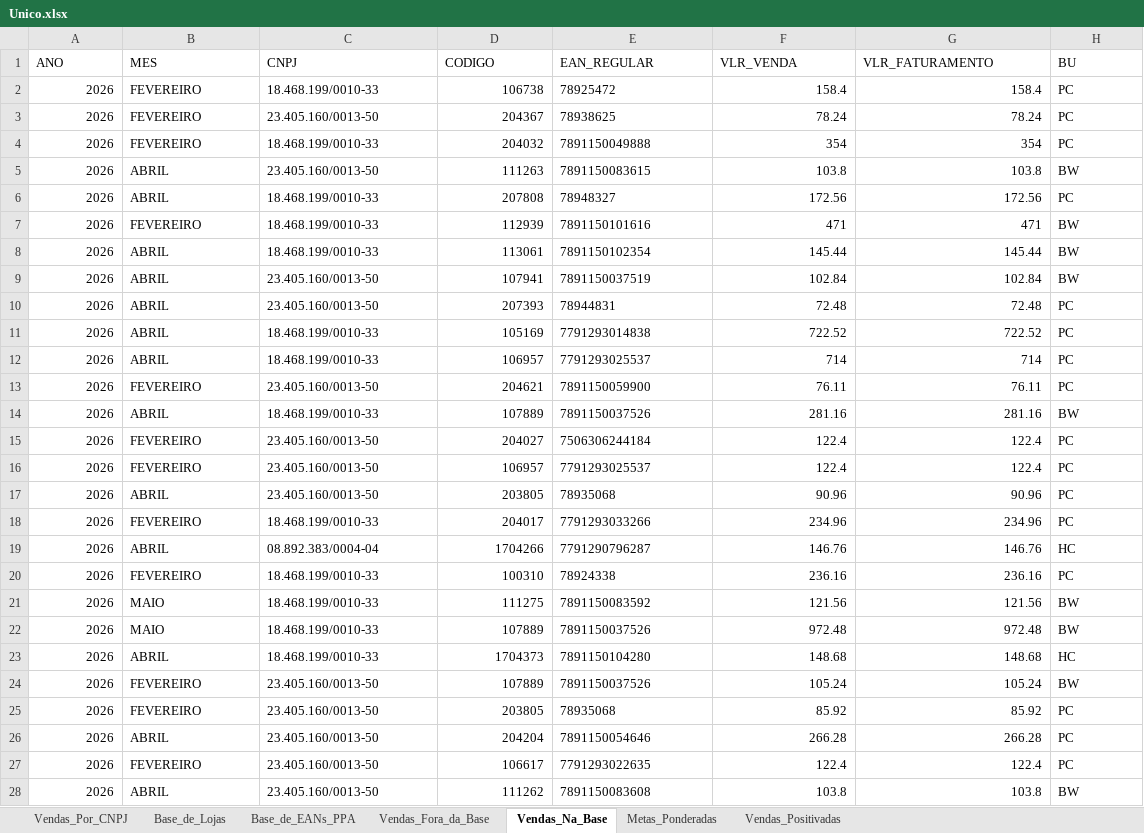
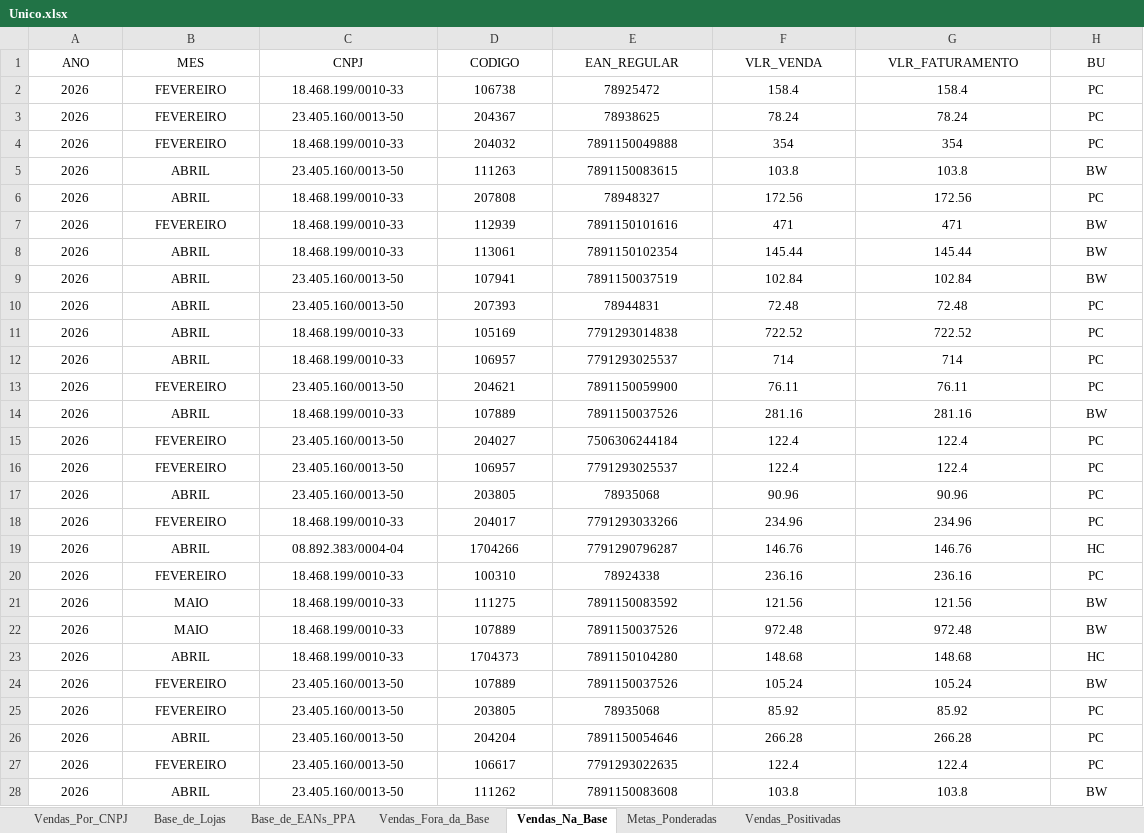
Before and after one commit to Zdx1000/Unilever-Painel, an Excel workbook: Unico.xlsx, sheet Vendas_Na_Base, drawn as a sheet; only a part is shown; values as stored, in another font and other column widths than the file's, no borders; the diff covers the shown part only; the diff names each change by its address in the sheet, - before the commit and + after, or states it on an @@ line.

```diff
--- a/Unico.xlsx (sheet Vendas_Na_Base)
+++ b/Unico.xlsx (sheet Vendas_Na_Base)
-A1:H1 alignment: left
+A1:H1 alignment: center
-A2:A28 alignment: right
+A2:A28 alignment: center
-B2:C28 alignment: left
+B2:C28 alignment: center
-D2:D28 alignment: right
+D2:D28 alignment: center
-E2:E28 alignment: left
+E2:E28 alignment: center
-F2:G28 alignment: right
+F2:G28 alignment: center
-H2:H28 alignment: left
+H2:H28 alignment: center
```
Also changed, not shown: cell formats elsewhere in this sheet, sheet Base_de_Lojas, sheet Vendas_Positivadas, sheet Vendas_Por_CNPJ, dados/Unico_Acompanhamento_Programa_2026-20260526092151.xlsx, 2 other files.
